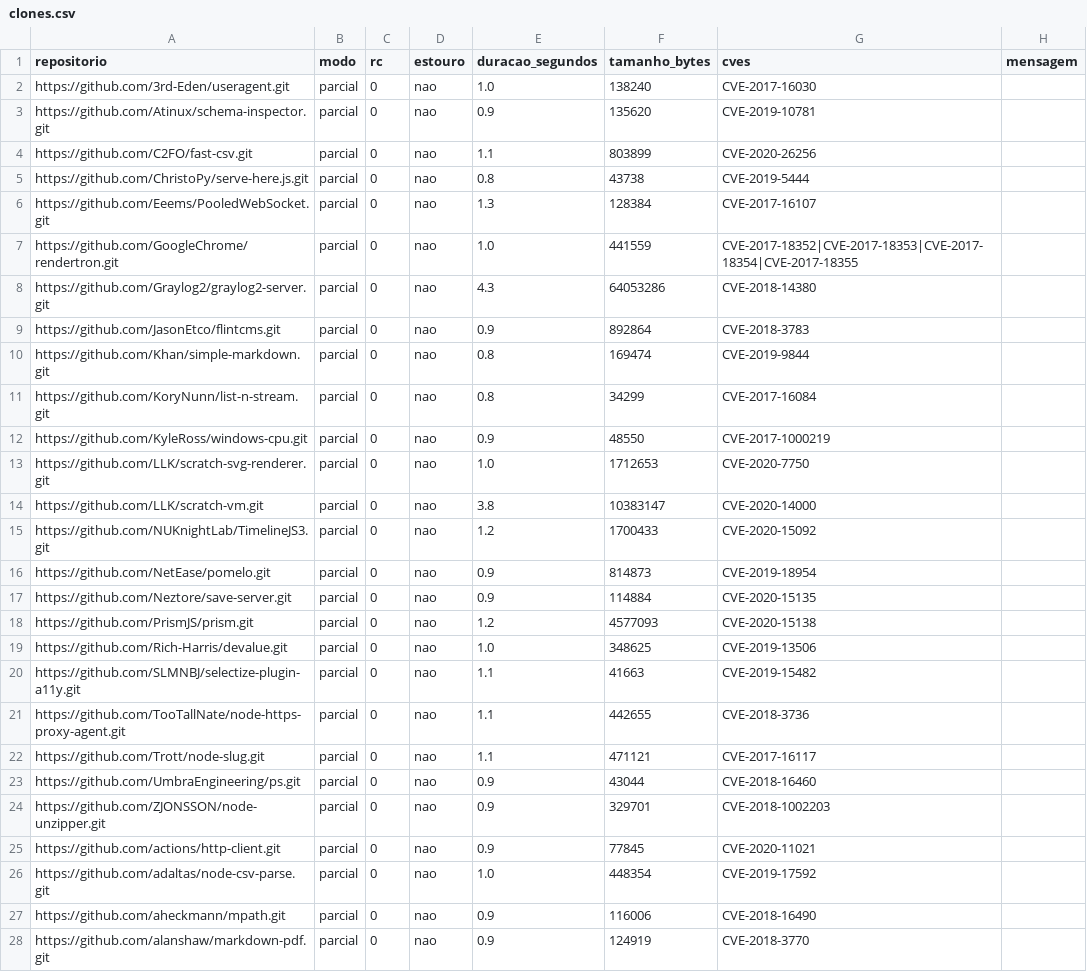
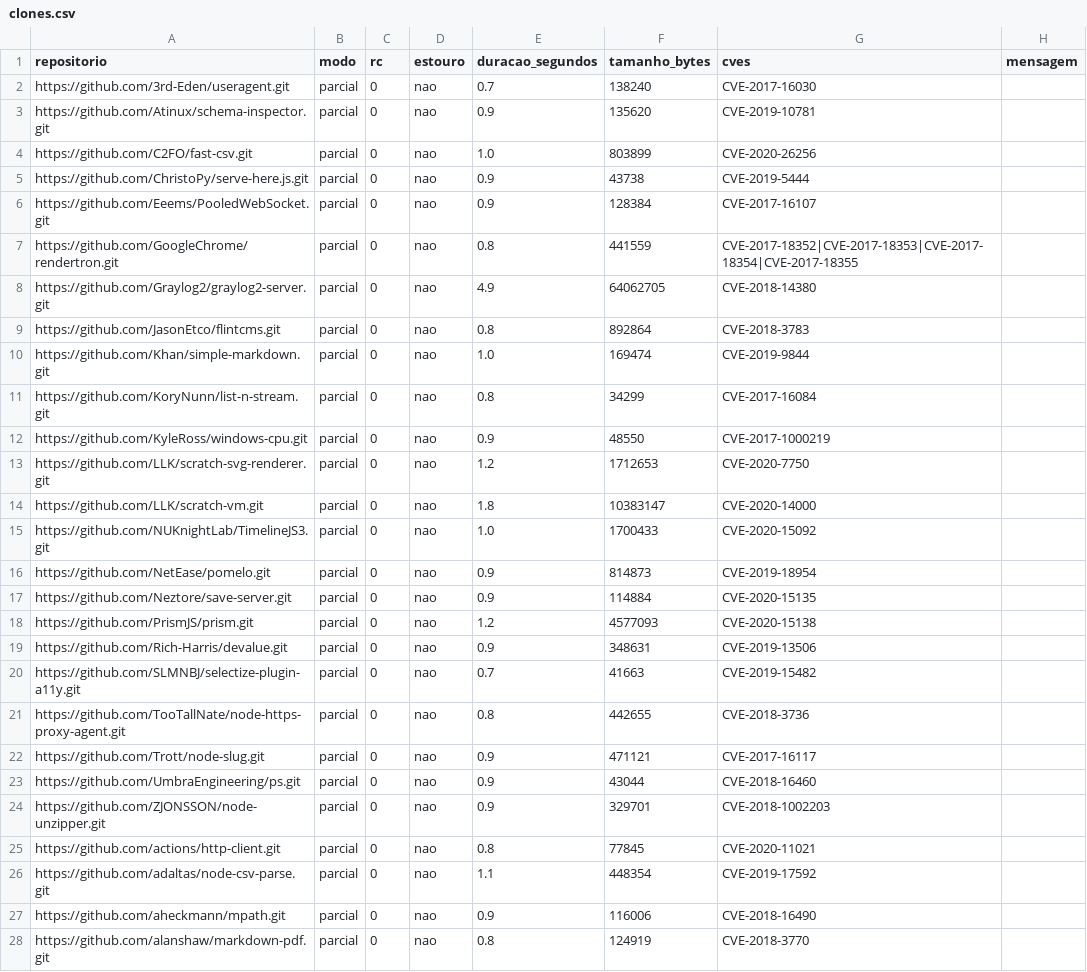
Before and after one commit to francisco-lima-dev/ic-security-project-v2, a CSV file: logs/pares/clones.csv, drawn as a sheet; only a part is shown; the diff covers the shown part only.

```diff
--- a/logs/pares/clones.csv
+++ b/logs/pares/clones.csv
@@ -1,16 +1,16 @@
 repositorio,modo,rc,estouro,duracao_segundos,tamanho_bytes,cves,mensagem
-https://github.com/3rd-Eden/useragent.git,parcial,0,nao,1.0,138240,CVE-2017-16030,
+https://github.com/3rd-Eden/useragent.git,parcial,0,nao,0.7,138240,CVE-2017-16030,
 https://github.com/Atinux/schema-inspector.git,parcial,0,nao,0.9,135620,CVE-2019-10781,
-https://github.com/C2FO/fast-csv.git,parcial,0,nao,1.1,803899,CVE-2020-26256,
-https://github.com/ChristoPy/serve-here.js.git,parcial,0,nao,0.8,43738,CVE-2019-5444,
-https://github.com/Eeems/PooledWebSocket.git,parcial,0,nao,1.3,128384,CVE-2017-16107,
-https://github.com/GoogleChrome/rendertron.git,parcial,0,nao,1.0,441559,CVE-2017-18352|CVE-2017-18353|CVE-2017-18354|CVE-2017-18355,
-https://github.com/Graylog2/graylog2-server.git,parcial,0,nao,4.3,64053286,CVE-2018-14380,
-https://github.com/JasonEtco/flintcms.git,parcial,0,nao,0.9,892864,CVE-2018-3783,
-https://github.com/Khan/simple-markdown.git,parcial,0,nao,0.8,169474,CVE-2019-9844,
+https://github.com/C2FO/fast-csv.git,parcial,0,nao,1.0,803899,CVE-2020-26256,
+https://github.com/ChristoPy/serve-here.js.git,parcial,0,nao,0.9,43738,CVE-2019-5444,
+https://github.com/Eeems/PooledWebSocket.git,parcial,0,nao,0.9,128384,CVE-2017-16107,
+https://github.com/GoogleChrome/rendertron.git,parcial,0,nao,0.8,441559,CVE-2017-18352|CVE-2017-18353|CVE-2017-18354|CVE-2017-18355,
+https://github.com/Graylog2/graylog2-server.git,parcial,0,nao,4.9,64062705,CVE-2018-14380,
+https://github.com/JasonEtco/flintcms.git,parcial,0,nao,0.8,892864,CVE-2018-3783,
+https://github.com/Khan/simple-markdown.git,parcial,0,nao,1.0,169474,CVE-2019-9844,
 https://github.com/KoryNunn/list-n-stream.git,parcial,0,nao,0.8,34299,CVE-2017-16084,
 https://github.com/KyleRoss/windows-cpu.git,parcial,0,nao,0.9,48550,CVE-2017-1000219,
-https://github.com/LLK/scratch-svg-renderer.git,parcial,0,nao,1.0,1712653,CVE-2020-7750,
-https://github.com/LLK/scratch-vm.git,parcial,0,nao,3.8,10383147,CVE-2020-14000,
-https://github.com/NUKnightLab/TimelineJS3.git,parcial,0,nao,1.2,1700433,CVE-2020-15092,
+https://github.com/LLK/scratch-svg-renderer.git,parcial,0,nao,1.2,1712653,CVE-2020-7750,
+https://github.com/LLK/scratch-vm.git,parcial,0,nao,1.8,10383147,CVE-2020-14000,
+https://github.com/NUKnightLab/TimelineJS3.git,parcial,0,nao,1.0,1700433,CVE-2020-15092,
 https://github.com/NetEase/pomelo.git,parcial,0,nao,0.9,814873,CVE-2019-18954,
@@ -18,11 +18,11 @@ https://github.com/Neztore/save-server.git,parcial,0,nao,0.9,114884,CVE-2020-151
 https://github.com/PrismJS/prism.git,parcial,0,nao,1.2,4577093,CVE-2020-15138,
-https://github.com/Rich-Harris/devalue.git,parcial,0,nao,1.0,348625,CVE-2019-13506,
-https://github.com/SLMNBJ/selectize-plugin-a11y.git,parcial,0,nao,1.1,41663,CVE-2019-15482,
-https://github.com/TooTallNate/node-https-proxy-agent.git,parcial,0,nao,1.1,442655,CVE-2018-3736,
-https://github.com/Trott/node-slug.git,parcial,0,nao,1.1,471121,CVE-2017-16117,
+https://github.com/Rich-Harris/devalue.git,parcial,0,nao,0.9,348631,CVE-2019-13506,
+https://github.com/SLMNBJ/selectize-plugin-a11y.git,parcial,0,nao,0.7,41663,CVE-2019-15482,
+https://github.com/TooTallNate/node-https-proxy-agent.git,parcial,0,nao,0.8,442655,CVE-2018-3736,
+https://github.com/Trott/node-slug.git,parcial,0,nao,0.9,471121,CVE-2017-16117,
 https://github.com/UmbraEngineering/ps.git,parcial,0,nao,0.9,43044,CVE-2018-16460,
 https://github.com/ZJONSSON/node-unzipper.git,parcial,0,nao,0.9,329701,CVE-2018-1002203,
-https://github.com/actions/http-client.git,parcial,0,nao,0.9,77845,CVE-2020-11021,
-https://github.com/adaltas/node-csv-parse.git,parcial,0,nao,1.0,448354,CVE-2019-17592,
+https://github.com/actions/http-client.git,parcial,0,nao,0.8,77845,CVE-2020-11021,
+https://github.com/adaltas/node-csv-parse.git,parcial,0,nao,1.1,448354,CVE-2019-17592,
 https://github.com/aheckmann/mpath.git,parcial,0,nao,0.9,116006,CVE-2018-16490,
-https://github.com/alanshaw/markdown-pdf.git,parcial,0,nao,0.9,124919,CVE-2018-3770,
+https://github.com/alanshaw/markdown-pdf.git,parcial,0,nao,0.8,124919,CVE-2018-3770,
```
Also changed, not shown: 135 edited cells elsewhere in this file, logs/pares/caracterizacao-pares.csv, results/pares/pares.csv, 6 other files.
